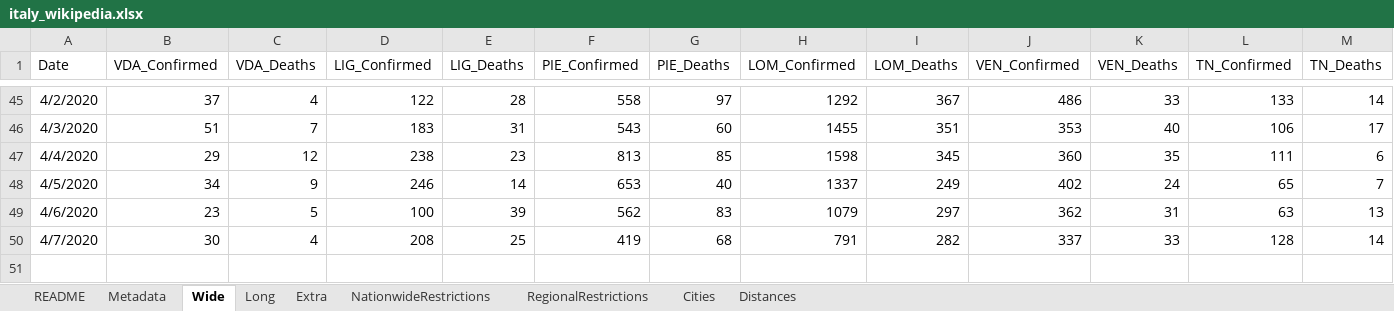
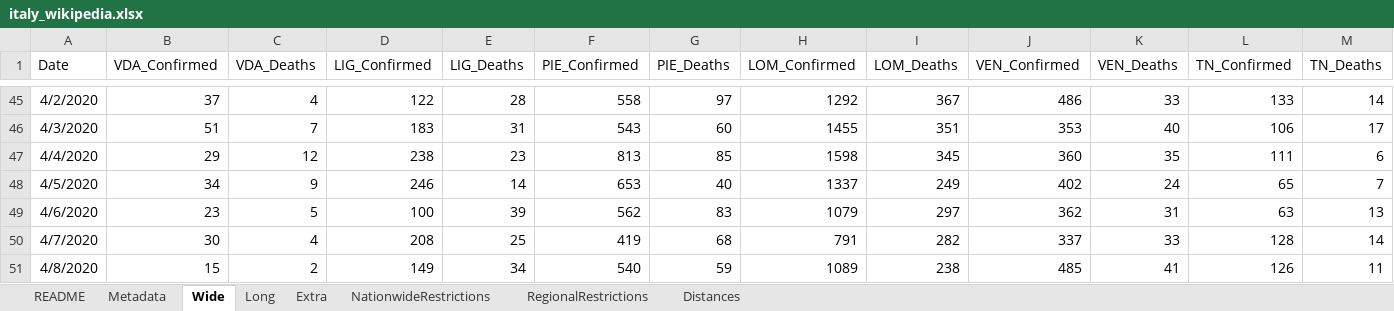
Before and after one commit to mikeweltevrede/master_thesis_corona, an Excel workbook: data/italy_wikipedia.xlsx, sheet Wide, drawn as a sheet; only a part is shown, gaps mark what is left out; values as stored, in another font and other column widths than the file's, no borders; table styles not drawn; rows hold the shown columns only; the diff names each change by its address in the sheet, - before the commit and + after, or states it on an @@ line.

Commit message:
Add April 8 and move cities data to metadata

```diff
--- a/data/italy_wikipedia.xlsx (sheet Wide)
+++ b/data/italy_wikipedia.xlsx (sheet Wide)
-sheet tab: Cities
+row 51: 4/8/2020 | 15 | 2 | 149 | 34 | 540 | 59 | 1089 | 238 | 485 | 41 | 126 | 11
```
Also changed, not shown: sheet Extra, sheet Long, sheet Metadata, sheet NationwideRestrictions.
